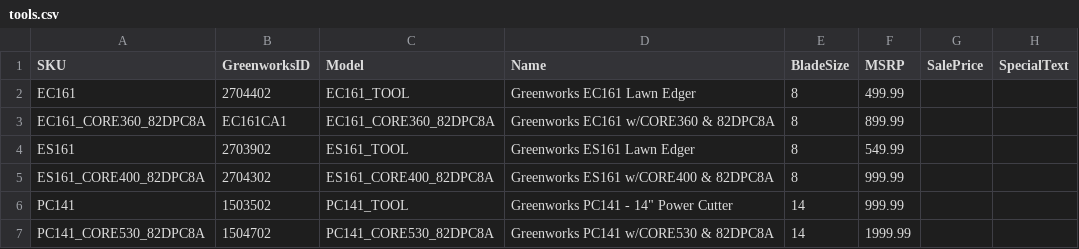
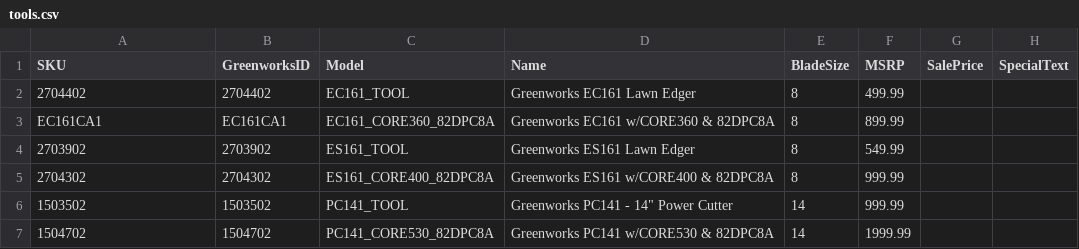
Before and after one commit to WestEndPower/greenworks-battery-configurator, a CSV file: data/tools.csv, drawn as a sheet; only a part is shown; the diff names each change by its address in the sheet, - before the commit and + after, or states it on an @@ line.

Commit message:
Update tools.csv

```diff
--- a/data/tools.csv
+++ b/data/tools.csv
-A2 (SKU): EC161
+A2 (SKU): 2704402
-A3 (SKU): EC161_CORE360_82DPC8A
+A3 (SKU): EC161CA1
-A4 (SKU): ES161
+A4 (SKU): 2703902
-A5 (SKU): ES161_CORE400_82DPC8A
+A5 (SKU): 2704302
-A6 (SKU): PC141
+A6 (SKU): 1503502
-A7 (SKU): PC141_CORE530_82DPC8A
+A7 (SKU): 1504702
```
